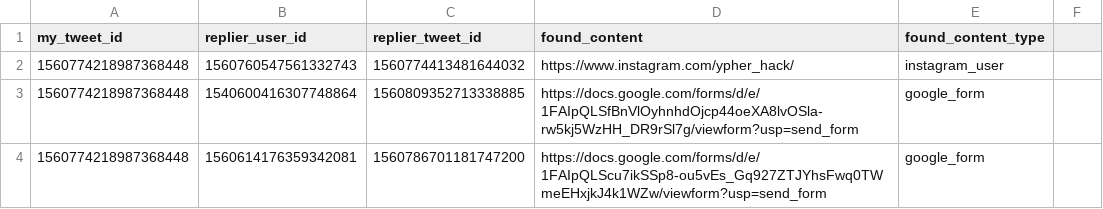
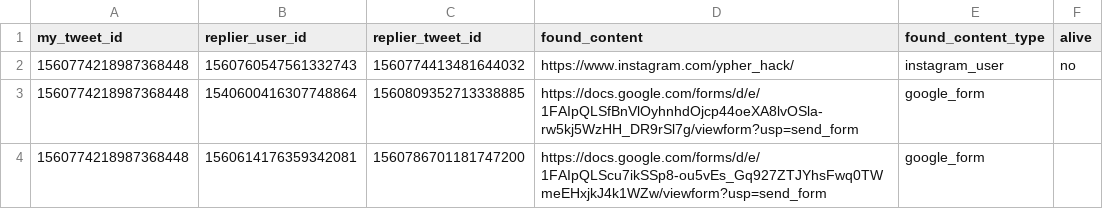
Before and after one commit to thefightagainstmalware/CatPhish, a CSV file: data.csv, drawn as a sheet; only a part is shown.

Commit message:
Update data.csv

```diff
--- a/data.csv
+++ b/data.csv
@@ -1,3 +1,3 @@
-my_tweet_id,replier_user_id,replier_tweet_id,found_content,found_content_type
-1560774218987368448,1560760547561332743,1560774413481644032,https://www.instagram.com/ypher_hack/,instagram_user
+my_tweet_id,replier_user_id,replier_tweet_id,found_content,found_content_type,alive
+1560774218987368448,1560760547561332743,1560774413481644032,https://www.instagram.com/ypher_hack/,instagram_user,no
 1560774218987368448,1540600416307748864,1560809352713338885,https://docs.google.com/forms/d/e/1FAIpQLSfBnVlOyhnhdOjcp44oeXA8lvOSla-rw5kj5WzHH_DR9rSl7g/viewform?usp=send_form,google_form
```
